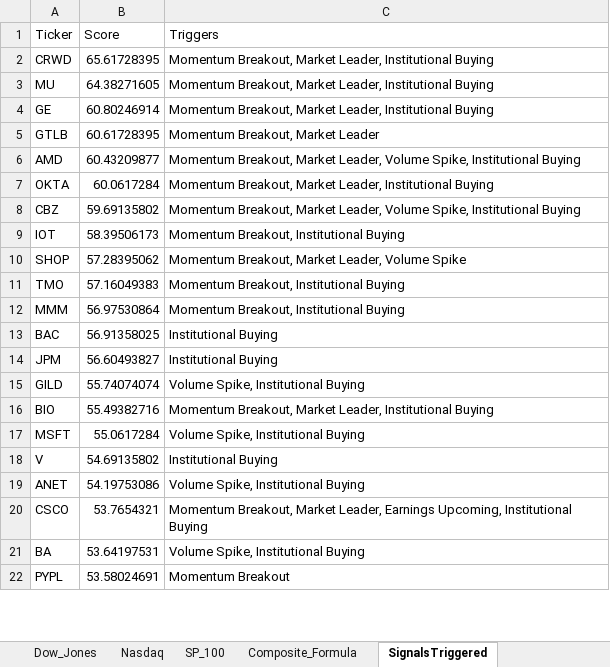
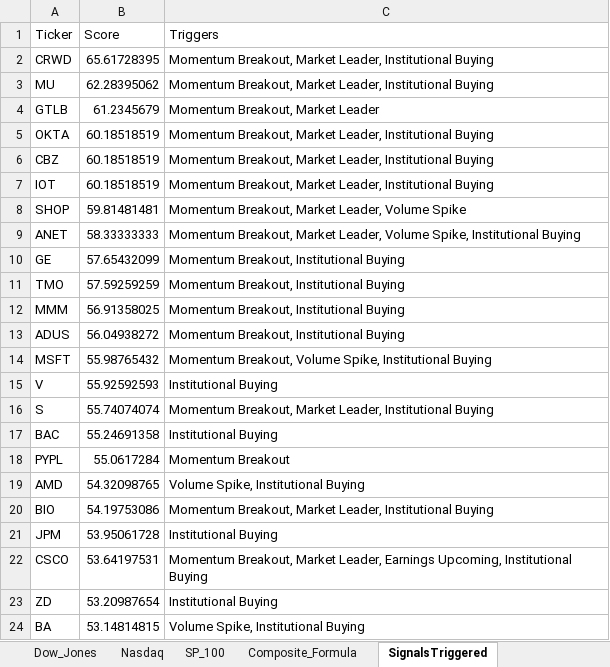
Before and after one commit to srijaipur/stocks-analytics-engine, an Excel workbook: stocks.xlsx, sheet SignalsTriggered, drawn as a sheet; only a part is shown; values as stored, in another font and other column widths than the file's, no borders; removed rows and columns are numbered as before the commit, all else as after; the diff covers the shown part only; the diff names each change by its address in the sheet, - before the commit and + after, or states it on an @@ line.

```diff
--- a/stocks.xlsx (sheet SignalsTriggered)
+++ b/stocks.xlsx (sheet SignalsTriggered)
-B3 (Score): 64.38271605
+B3 (Score): 62.28395062
-row 4: GE | 60.80246914 | Momentum Breakout, Market Leader, Institutional Buying
-B4 (Score): 60.61728395
+B4 (Score): 61.2345679
-row 6: AMD | 60.43209877 | Momentum Breakout, Market Leader, Volume Spike, Institutional Buying
-B5 (Score): 60.0617284
+B5 (Score): 60.18518519
-B6 (Score): 59.69135802
+B6 (Score): 60.18518519
-C6 (Triggers): …Market Leader, Volume Spike, Institutional Buying
+C6 (Triggers): …Market Leader, Institutional Buying
-B7 (Score): 58.39506173
+B7 (Score): 60.18518519
-C7 (Triggers): Momentum Breakout, Institutional Buying
+C7 (Triggers): Momentum Breakout, Market Leader, Institutional Buying
-B8 (Score): 57.28395062
+B8 (Score): 59.81481481
+row 9: ANET | 58.33333333 | Momentum Breakout, Market Leader, Volume Spike, Institutional Buying
+row 10: GE | 57.65432099 | Momentum Breakout, Institutional Buying
-B11 (Score): 57.16049383
+B11 (Score): 57.59259259
-B12 (Score): 56.97530864
+B12 (Score): 56.91358025
+row 13: ADUS | 56.04938272 | Momentum Breakout, Institutional Buying
+row 14: MSFT | 55.98765432 | Momentum Breakout, Volume Spike, Institutional Buying
+row 15: V | 55.92592593 | Institutional Buying
+row 16: S | 55.74074074 | Momentum Breakout, Market Leader, Institutional Buying
-B17 (Score): 56.91358025
+B17 (Score): 55.24691358
-row 14: JPM | 56.60493827 | Institutional Buying
-row 15: GILD | 55.74074074 | Volume Spike, Institutional Buying
+row 18: PYPL | 55.0617284 | Momentum Breakout
+row 19: AMD | 54.32098765 | Volume Spike, Institutional Buying
-B20 (Score): 55.49382716
+B20 (Score): 54.19753086
-row 17: MSFT | 55.0617284 | Volume Spike, Institutional Buying
-row 18: V | 54.69135802 | Institutional Buying
-row 19: ANET | 54.19753086 | Volume Spike, Institutional Buying
+row 21: JPM | 53.95061728 | Institutional Buying
-B22 (Score): 53.7654321
+B22 (Score): 53.64197531
+row 23: ZD | 53.20987654 | Institutional Buying
-B24 (Score): 53.64197531
+B24 (Score): 53.14814815
-row 22: PYPL | 53.58024691 | Momentum Breakout
```
Also changed, not shown: 12 added rows, 14 removed rows and 16 edited cells elsewhere in this sheet, sheet ScoresCurrent, sheet ScoresPreviousDay, 3 other files.
